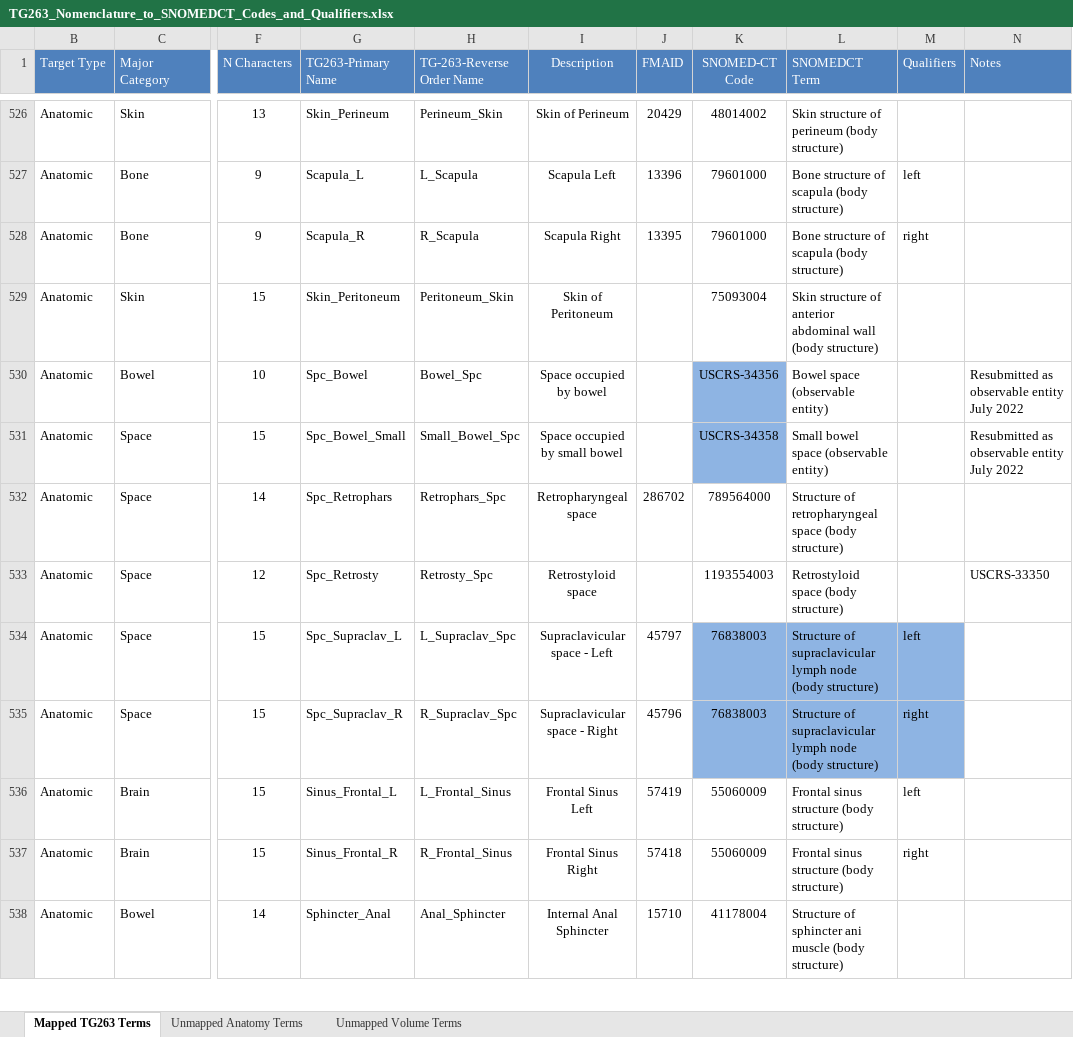
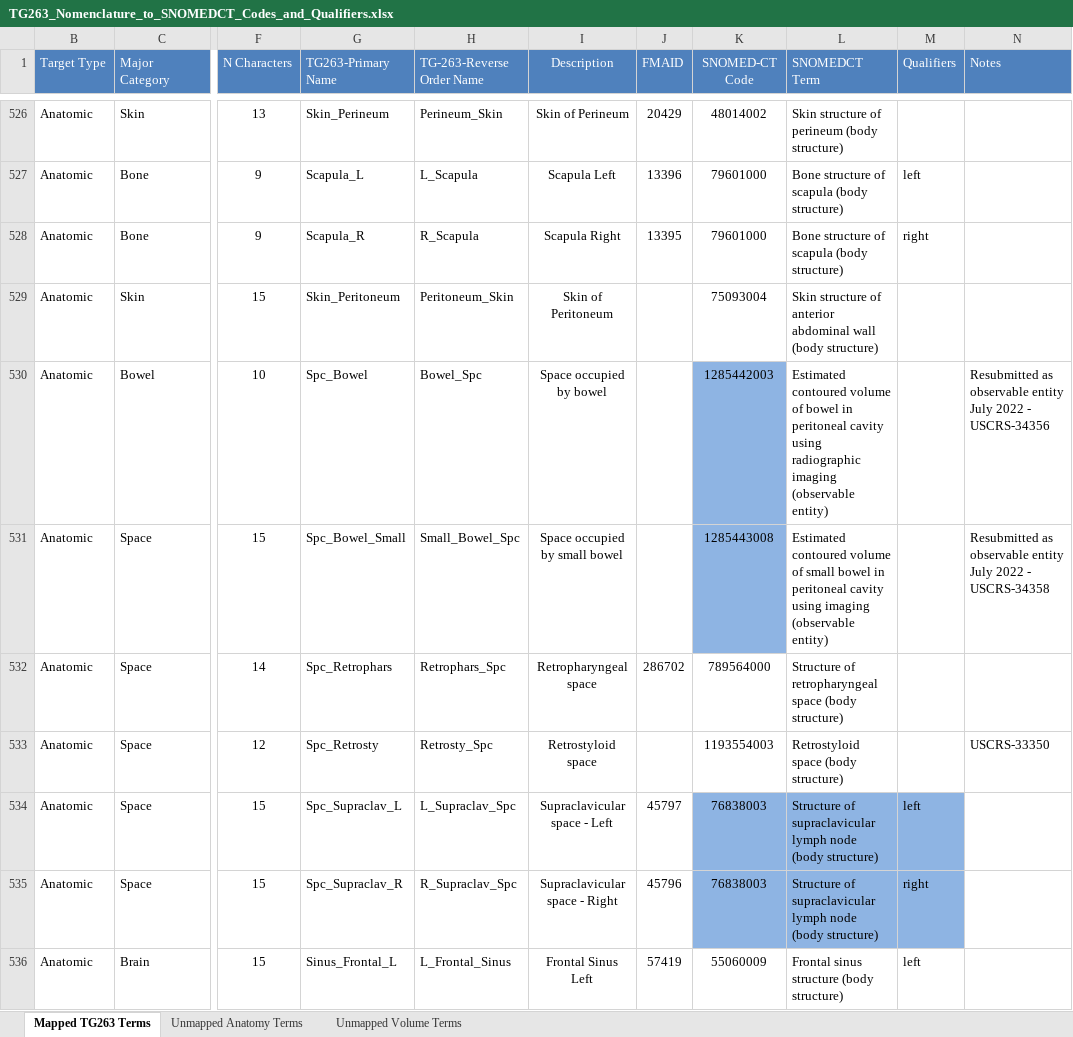
Before and after one commit to HL7/fhir-mCODE-ig, an Excel workbook: input/images/TG263_Nomenclature_to_SNOMEDCT_Codes_and_Qualifiers.xlsx, sheet Mapped TG263 Terms, drawn as a sheet; only a part is shown, gaps mark what is left out; the shorter side is filled out with more unchanged rows; values as stored, in another font and other column widths than the file's, no borders; the diff names each change by its address in the sheet, - before the commit and + after, or states it on an @@ line.

Commit message:
added snomed codes for level iia/iib, and (small) bowel space to concept map... prematurely

```diff
--- a/input/images/TG263_Nomenclature_to_SNOMEDCT_Codes_and_Qualifiers.xlsx (sheet Mapped TG263 Terms)
+++ b/input/images/TG263_Nomenclature_to_SNOMEDCT_Codes_and_Qualifiers.xlsx (sheet Mapped TG263 Terms)
-K530 (SNOMED-CT Code): USCRS-34356
+K530 (SNOMED-CT Code): 1285442003
-L530 (SNOMEDCT Term): Bowel space (observable entity)
+L530 (SNOMEDCT Term): Estimated contoured volume of bowel in peritoneal cavity using radiographic imaging (observable entity)
-N530 (Notes): …July 2022
+N530 (Notes): …July 2022 - USCRS-34356
-K531 (SNOMED-CT Code): USCRS-34358
+K531 (SNOMED-CT Code): 1285443008
-L531 (SNOMEDCT Term): Small bowel space (observable entity)
+L531 (SNOMEDCT Term): Estimated contoured volume of small bowel in peritoneal cavity using imaging (observable entity)
-N531 (Notes): …July 2022
+N531 (Notes): …July 2022 - USCRS-34358
```
Also changed, not shown: 5 other files.
